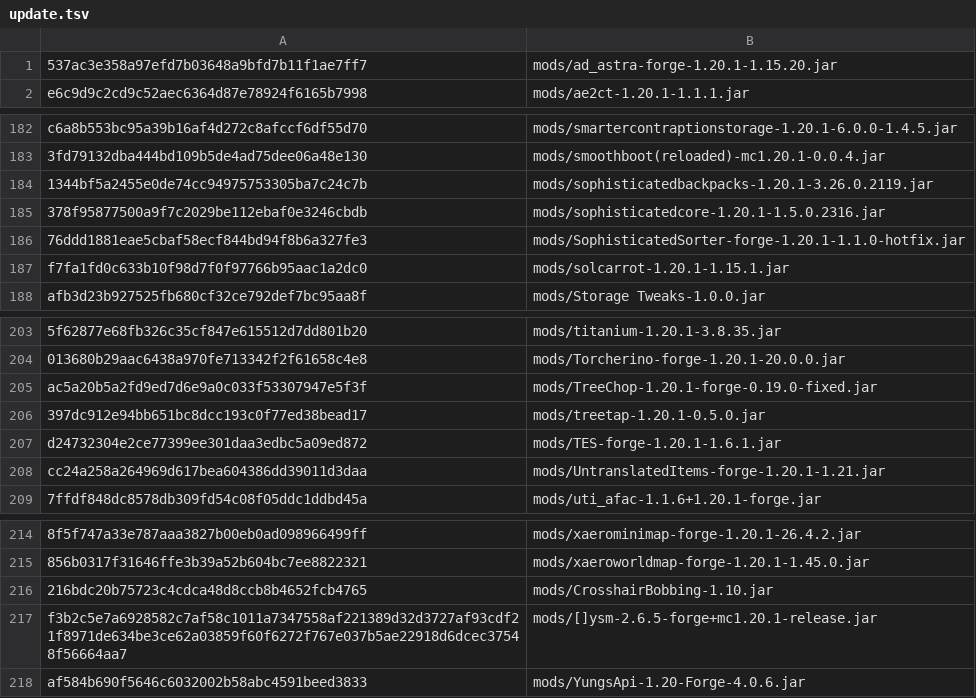
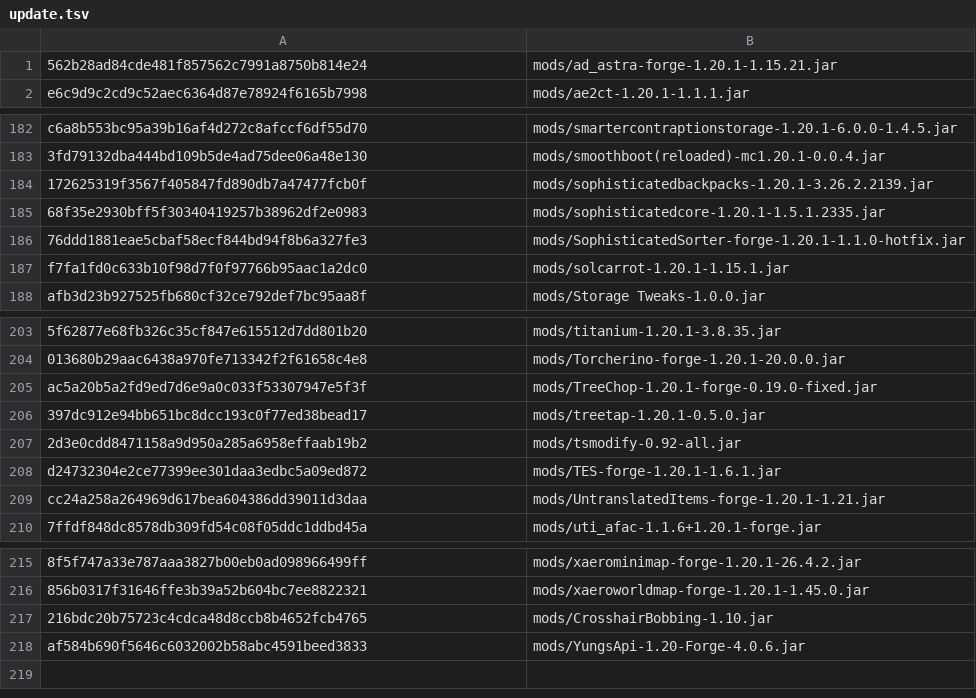
Before and after one commit to Eternal-Snowstorm/CodeNameCIM2, a TSV file: updater/update.tsv, drawn as a sheet; only a part is shown, gaps mark what is left out; removed rows and columns are numbered as before the commit, all else as after; the diff names each change by its address in the sheet, - before the commit and + after, or states it on an @@ line.

```diff
--- a/updater/update.tsv
+++ b/updater/update.tsv
-row 1: 537ac3e358a97efd7b03648a9bfd7b11f1ae7ff7 | mods/ad_astra-forge-1.20.1-1.15.20.jar
+row 1: 562b28ad84cde481f857562c7991a8750b814e24 | mods/ad_astra-forge-1.20.1-1.15.21.jar
-row 184: 1344bf5a2455e0de74cc94975753305ba7c24c7b | mods/sophisticatedbackpacks-1.20.1-3.26.0.2119.jar
+row 184: 172625319f3567f405847fd890db7a47477fcb0f | mods/sophisticatedbackpacks-1.20.1-3.26.2.2139.jar
-A185: 378f95877500a9f7c2029be112ebaf0e3246cbdb
+A185: 68f35e2930bff5f30340419257b38962df2e0983
-B185: mods/sophisticatedcore-1.20.1-1.5.0.2316.jar
+B185: mods/sophisticatedcore-1.20.1-1.5.1.2335.jar
+row 207: 2d3e0cdd8471158a9d950a285a6958effaab19b2 | mods/tsmodify-0.92-all.jar
-row 217: f3b2c5e7a6928582c7af58c1011a7347558af221389d32d3727af93cdf21f8971de634be3ce62a03859f60f6272f767e037b5ae22918d6dcec37548f56664aa7 | mods/[]ysm-2.6.5-forge+mc1.20.1-release.jar
```
Also changed, not shown: 1 other file.
